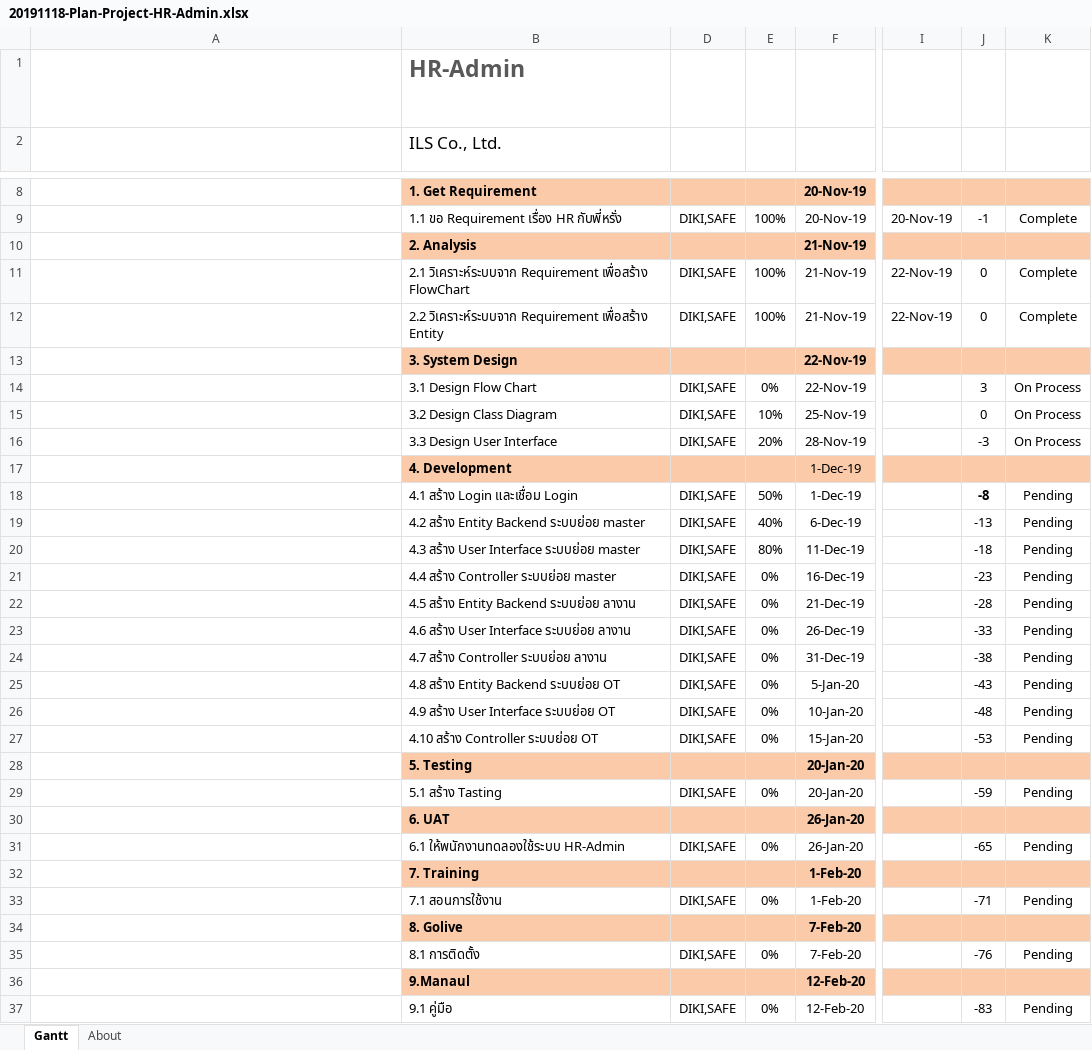
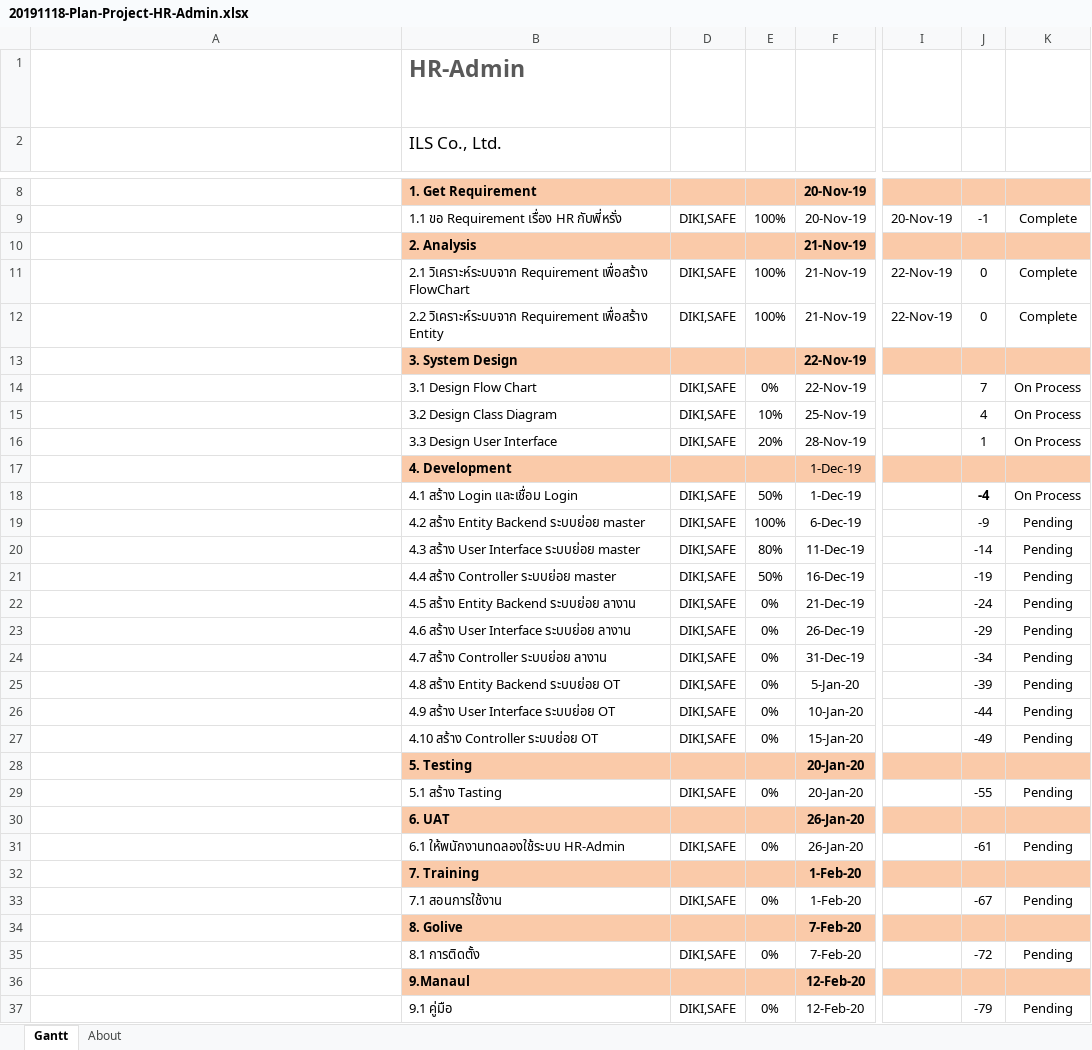
Before and after one commit to teamils/ILS_HR, an Excel workbook: 20191118-Plan-Project-HR-Admin.xlsx, sheet Gantt, drawn as a sheet; only a part is shown, gaps mark what is left out; long unchanged cells end in …; values as stored, in another font and other column widths than the file's, no borders; charts and pictures and conditional formats and table styles not drawn; the diff names each change by its address in the sheet, - before the commit and + after, or states it on an @@ line.

```diff
--- a/20191118-Plan-Project-HR-Admin.xlsx (sheet Gantt)
+++ b/20191118-Plan-Project-HR-Admin.xlsx (sheet Gantt)
-J14: 3
+J14: 7
-J15: 0
+J15: 4
-J16: -3
+J16: 1
-J18: -8
+J18: -4
-K18: Pending
+K18: On Process
-E19: 40%
+E19: 100%
-J19: -13
+J19: -9
-J20: -18
+J20: -14
-E21: 0%
+E21: 50%
-J21: -23
+J21: -19
-J22: -28
+J22: -24
-J23: -33
+J23: -29
-J24: -38
+J24: -34
-J25: -43
+J25: -39
-J26: -48
+J26: -44
-J27: -53
+J27: -49
-J29: -59
+J29: -55
-J31: -65
+J31: -61
-J33: -71
+J33: -67
-J35: -76
+J35: -72
-J37: -83
+J37: -79
```
Also changed, not shown: 22 other files.
